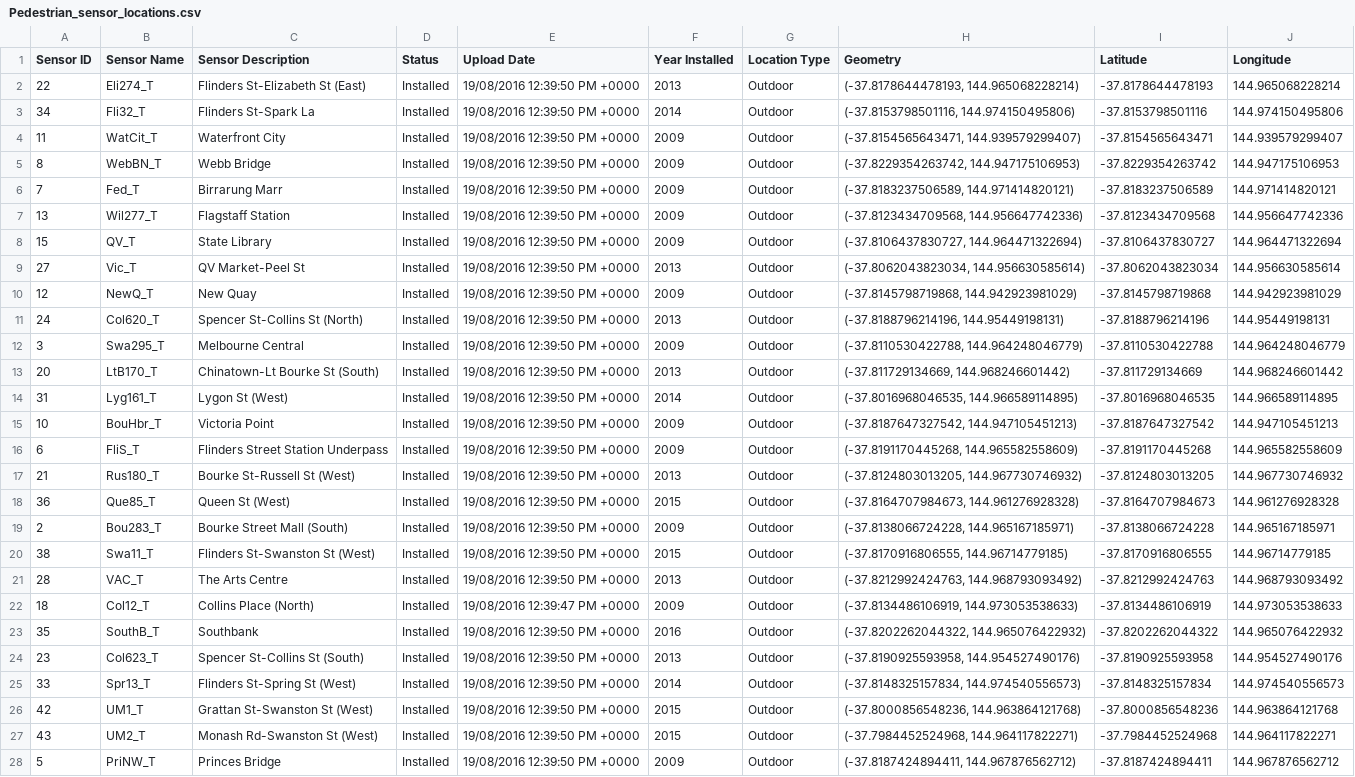
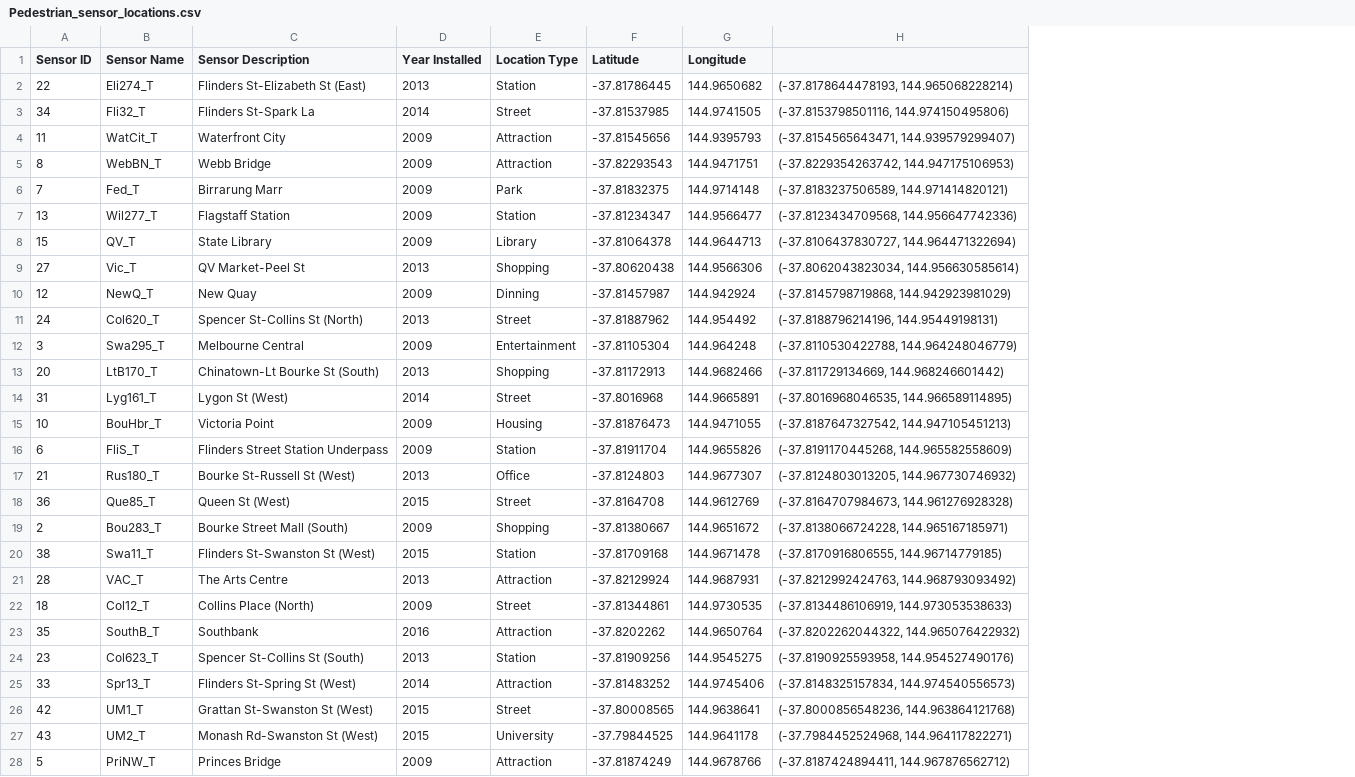
Before and after one commit to shampa077/MelbournePedestrianDataVisualisation, a CSV file: data/Pedestrian_sensor_locations.csv, drawn as a sheet; only a part is shown; removed rows and columns are numbered as before the commit, all else as after; the diff covers the shown part only; the diff names each change by its address in the sheet, - before the commit and + after, or states it on an @@ line.

```diff
--- a/data/Pedestrian_sensor_locations.csv
+++ b/data/Pedestrian_sensor_locations.csv
-column D (Status), rows 2-28: all Installed
-column E (Upload Date), rows 2-28: 19/08/2016 12:39:50 PM +0000 | 19/08/2016 12:39:50 PM +0000 | 19/08/2016 12:39:50 PM +0000 | 19/08/2016 12:39:50 PM +0000 | 19/08/2016 12:39:50 PM +0000 | 19/08/2016 12:39:50 PM +0000 | 19/08/2016 12:39:50 PM +0000 | 19/08/2016 12:39:50 PM +0000 | 19/08/2016 12:39:50 PM +0000 | 19/08/2016 12:39:50 PM +0000 | 19/08/2016 12:39:50 PM +0000 | 19/08/2016 12:39:50 PM +0000 | 19/08/2016 12:39:50 PM +0000 | 19/08/2016 12:39:50 PM +0000 | 19/08/2016 12:39:50 PM +0000 | 19/08/2016 12:39:50 PM +0000 | 19/08/2016 12:39:50 PM +0000 | 19/08/2016 12:39:50 PM +0000 | 19/08/2016 12:39:50 PM +0000 | 19/08/2016 12:39:50 PM +0000 | 19/08/2016 12:39:47 PM +0000 | 19/08/2016 12:39:50 PM +0000 | 19/08/2016 12:39:50 PM +0000 | 19/08/2016 12:39:50 PM +0000 | 19/08/2016 12:39:50 PM +0000 | 19/08/2016 12:39:50 PM +0000 | 19/08/2016 12:39:50 PM +0000
+column F (Latitude), rows 2-28: -37.81786445 | -37.81537985 | -37.81545656 | -37.82293543 | -37.81832375 | -37.81234347 | -37.81064378 | -37.80620438 | -37.81457987 | -37.81887962 | -37.81105304 | -37.81172913 | -37.8016968 | -37.81876473 | -37.81911704 | -37.8124803 | -37.8164708 | -37.81380667 | -37.81709168 | -37.82129924 | -37.81344861 | -37.8202262 | -37.81909256 | -37.81483252 | -37.80008565 | -37.79844525 | -37.81874249
+column G (Longitude), rows 2-28: 144.9650682 | 144.9741505 | 144.9395793 | 144.9471751 | 144.9714148 | 144.9566477 | 144.9644713 | 144.9566306 | 144.942924 | 144.954492 | 144.964248 | 144.9682466 | 144.9665891 | 144.9471055 | 144.9655826 | 144.9677307 | 144.9612769 | 144.9651672 | 144.9671478 | 144.9687931 | 144.9730535 | 144.9650764 | 144.9545275 | 144.9745406 | 144.9638641 | 144.9641178 | 144.9678766
-column I (Latitude), rows 2-28: -37.8178644478193 | -37.8153798501116 | -37.8154565643471 | -37.8229354263742 | -37.8183237506589 | -37.8123434709568 | -37.8106437830727 | -37.8062043823034 | -37.8145798719868 | -37.8188796214196 | -37.8110530422788 | -37.811729134669 | -37.8016968046535 | -37.8187647327542 | -37.8191170445268 | -37.8124803013205 | -37.8164707984673 | -37.8138066724228 | -37.8170916806555 | -37.8212992424763 | -37.8134486106919 | -37.8202262044322 | -37.8190925593958 | -37.8148325157834 | -37.8000856548236 | -37.7984452524968 | -37.8187424894411
-column J (Longitude), rows 2-28: 144.965068228214 | 144.974150495806 | 144.939579299407 | 144.947175106953 | 144.971414820121 | 144.956647742336 | 144.964471322694 | 144.956630585614 | 144.942923981029 | 144.95449198131 | 144.964248046779 | 144.968246601442 | 144.966589114895 | 144.947105451213 | 144.965582558609 | 144.967730746932 | 144.961276928328 | 144.965167185971 | 144.96714779185 | 144.968793093492 | 144.973053538633 | 144.965076422932 | 144.954527490176 | 144.974540556573 | 144.963864121768 | 144.964117822271 | 144.967876562712
-H1: Geometry
+H1: (empty)
-E2 (Location Type): Outdoor
+E2 (Location Type): Station
-E3 (Location Type): Outdoor
+E3 (Location Type): Street
-E4:E5 (Location Type): Outdoor
+E4:E5 (Location Type): Attraction
-E6 (Location Type): Outdoor
+E6 (Location Type): Park
-E7 (Location Type): Outdoor
+E7 (Location Type): Station
-E8 (Location Type): Outdoor
+E8 (Location Type): Library
-E9 (Location Type): Outdoor
+E9 (Location Type): Shopping
-E10 (Location Type): Outdoor
+E10 (Location Type): Dinning
-E11 (Location Type): Outdoor
+E11 (Location Type): Street
-E12 (Location Type): Outdoor
+E12 (Location Type): Entertainment
-E13 (Location Type): Outdoor
+E13 (Location Type): Shopping
-E14 (Location Type): Outdoor
+E14 (Location Type): Street
-E15 (Location Type): Outdoor
+E15 (Location Type): Housing
-E16 (Location Type): Outdoor
+E16 (Location Type): Station
-E17 (Location Type): Outdoor
+E17 (Location Type): Office
-E18 (Location Type): Outdoor
+E18 (Location Type): Street
-E19 (Location Type): Outdoor
+E19 (Location Type): Shopping
-E20 (Location Type): Outdoor
+E20 (Location Type): Station
-E21 (Location Type): Outdoor
+E21 (Location Type): Attraction
-E22 (Location Type): Outdoor
+E22 (Location Type): Street
-E23 (Location Type): Outdoor
+E23 (Location Type): Attraction
-E24 (Location Type): Outdoor
+E24 (Location Type): Station
-E25 (Location Type): Outdoor
+E25 (Location Type): Attraction
-E26 (Location Type): Outdoor
+E26 (Location Type): Street
-E27 (Location Type): Outdoor
+E27 (Location Type): University
-E28 (Location Type): Outdoor
+E28 (Location Type): Attraction
```
Also changed, not shown: 16 edited cells elsewhere in this file, 2 other files.
